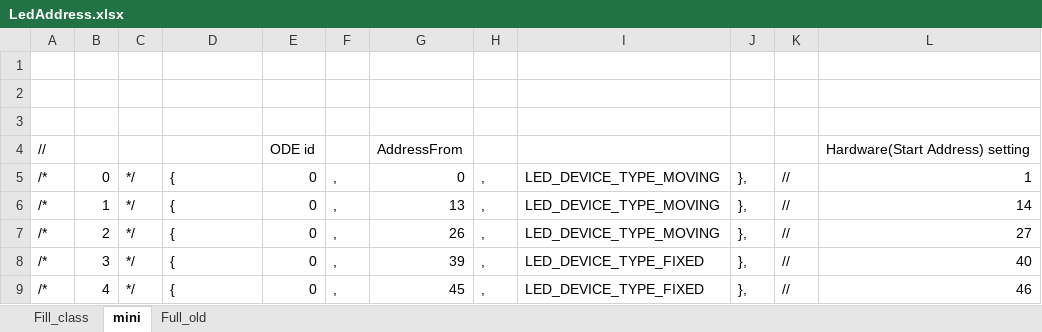
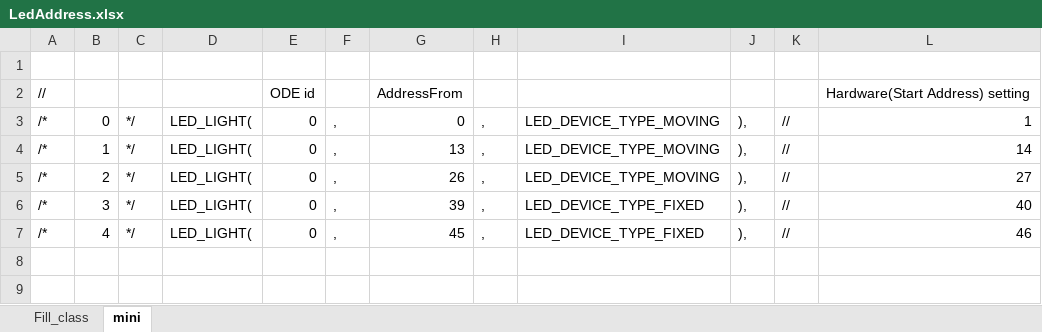
Before and after one commit to SJ-magic-work-Nakano-2017-1/work___N_AutoMagic_DMX, an Excel workbook: LedAddress.xlsx, sheet mini, drawn as a sheet; values as stored, in another font and other column widths than the file's, no borders; removed rows and columns are numbered as before the commit, all else as after; the diff names each change by its address in the sheet, - before the commit and + after, or states it on an @@ line.

```diff
--- a/LedAddress.xlsx (sheet mini)
+++ b/LedAddress.xlsx (sheet mini)
-sheet tab: Full_old
-row 2: (empty)
-row 3: (empty)
-D3:D7: {
+D3:D7: LED_LIGHT(
-J3:J7: },
+J3:J7: ),
```
Also changed, not shown: formulas that keep their value, 2 other files.
